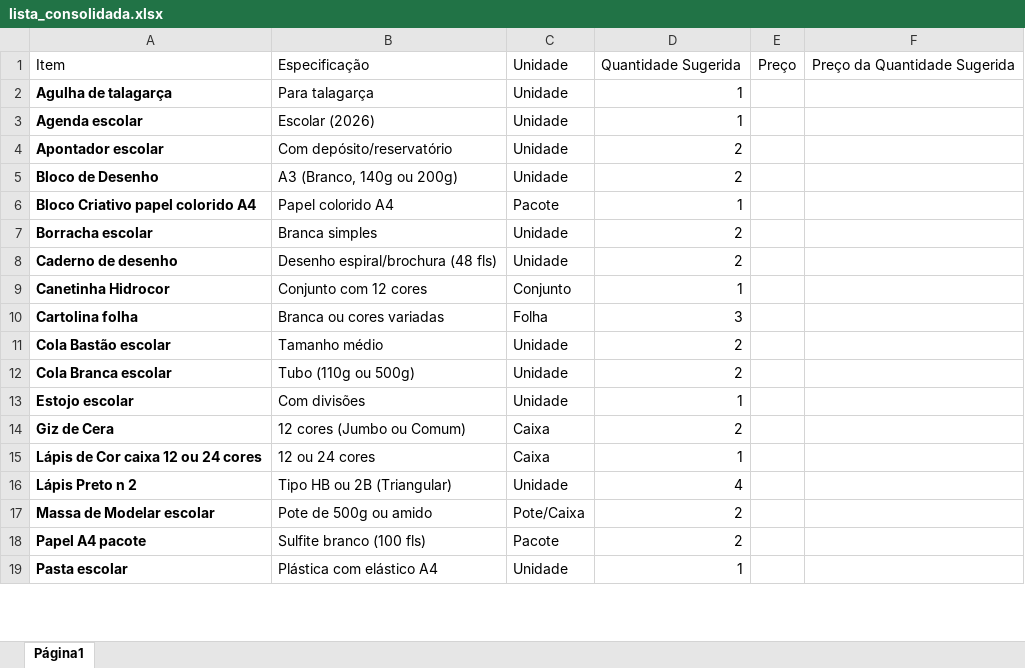
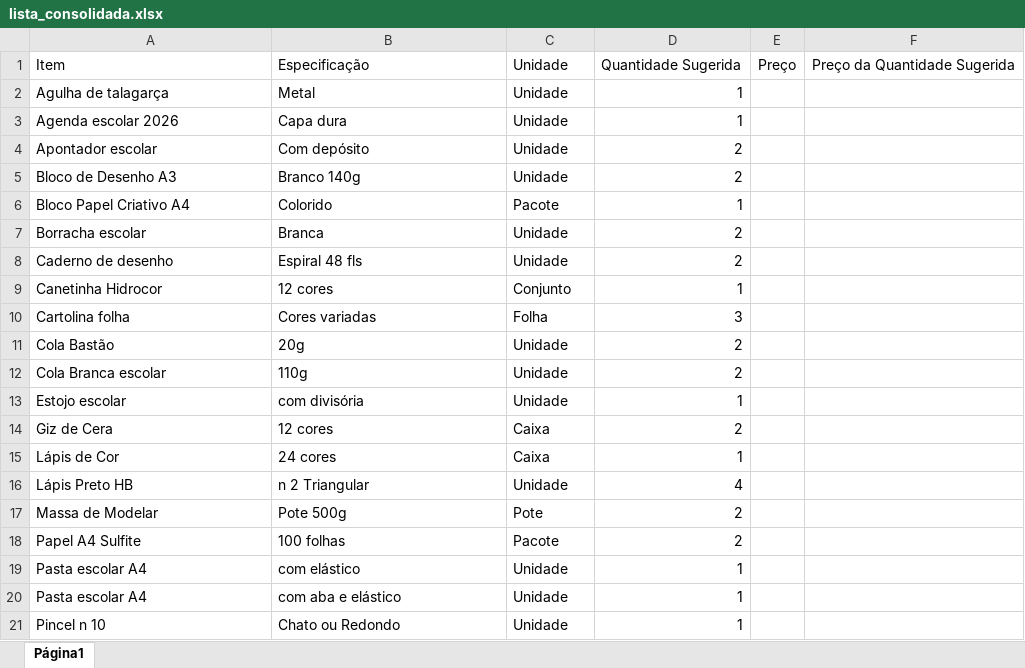
Before and after one commit to Mac-Toni/rastreador-precos-escolar, an Excel workbook: lista_consolidada.xlsx, sheet Página1, drawn as a sheet; only a part is shown; values as stored, in another font and other column widths than the file's, no borders; removed rows and columns are numbered as before the commit, all else as after; the diff covers the shown part only; the diff names each change by its address in the sheet, - before the commit and + after, or states it on an @@ line.

Commit message:
Otimização e simplificação da tabela lista_consolidada e exclusão da tabela lista_com_melhores_precos.xlsx

```diff
--- a/lista_consolidada.xlsx (sheet Página1)
+++ b/lista_consolidada.xlsx (sheet Página1)
-A2:A16 bold: on
+A2:A16 bold: off
-B2: Para talagarça
+B2: Metal
-A3: Agenda escolar
+A3: Agenda escolar 2026
-B3: Escolar (2026)
+B3: Capa dura
-B4: Com depósito/reservatório
+B4: Com depósito
-A5: Bloco de Desenho
+A5: Bloco de Desenho A3
-B5: A3 (Branco, 140g ou 200g)
+B5: Branco 140g
-A6: Bloco Criativo papel colorido A4
+A6: Bloco Papel Criativo A4
-B6: Papel colorido A4
+B6: Colorido
-B7: Branca simples
+B7: Branca
-B8: Desenho espiral/brochura (48 fls)
+B8: Espiral 48 fls
-B9: Conjunto com 12 cores
+B9: 12 cores
-B10: Branca ou cores variadas
+B10: Cores variadas
-A11: Cola Bastão escolar
+A11: Cola Bastão
-B11: Tamanho médio
+B11: 20g
-B12: Tubo (110g ou 500g)
+B12: 110g
-B13: Com divisões
+B13: com divisória
-B14: 12 cores (Jumbo ou Comum)
+B14: 12 cores
-A15: Lápis de Cor caixa 12 ou 24 cores
+A15: Lápis de Cor
-B15: 12 ou 24 cores
+B15: 24 cores
-A16: Lápis Preto n 2
+A16: Lápis Preto HB
-B16: Tipo HB ou 2B (Triangular)
+B16: n 2 Triangular
-row 17: Massa de Modelar escolar | Pote de 500g ou amido | Pote/Caixa | 2
+row 17: Massa de Modelar | Pote 500g | Pote | 2
-A18: Papel A4 pacote
+A18: Papel A4 Sulfite
-A18 bold: on
+A18 bold: off
-B18: Sulfite branco (100 fls)
+B18: 100 folhas
+row 19: Pasta escolar A4 | com elástico | Unidade | 1
-A20: Pasta escolar
+A20: Pasta escolar A4
-A20 bold: on
+A20 bold: off
-B20: Plástica com elástico A4
+B20: com aba e elástico
+row 21: Pincel n 10 | Chato ou Redondo | Unidade | 1
```
Also changed, not shown: 2 added rows, 8 removed rows, 4 edited cells and cell formats elsewhere in this sheet.
